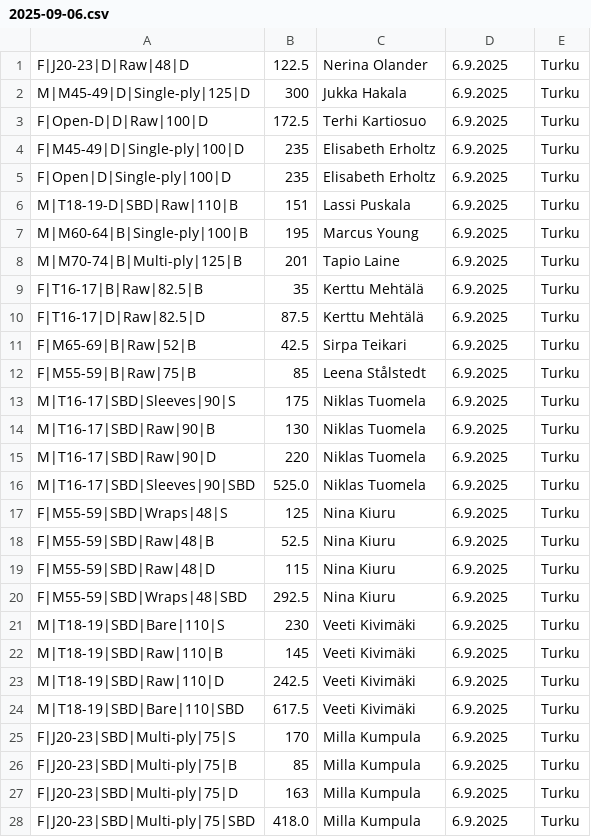
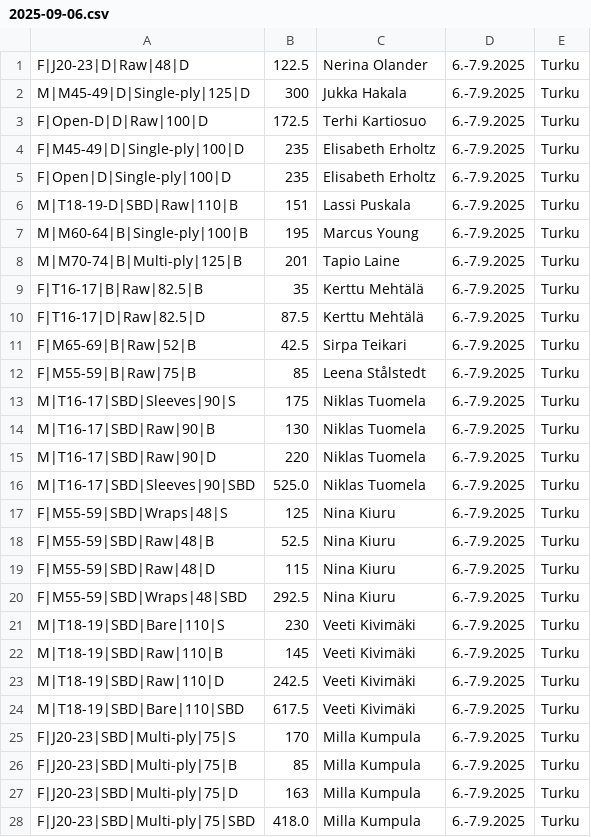
Before and after one commit to Finland-Powerlifting-Organisation/fpo-records, a CSV file: 2025-09-06.csv, drawn as a sheet; only a part is shown; the diff covers the shown part only.

Commit message:
Fix dates for 2025-09-06

```diff
--- a/2025-09-06.csv
+++ b/2025-09-06.csv
@@ -1,28 +1,28 @@
-F|J20-23|D|Raw|48|D,122.5,Nerina Olander,6.9.2025,Turku,
-M|M45-49|D|Single-ply|125|D,300,Jukka Hakala,6.9.2025,Turku,
-F|Open-D|D|Raw|100|D,172.5,Terhi Kartiosuo,6.9.2025,Turku,
-F|M45-49|D|Single-ply|100|D,235,Elisabeth Erholtz,6.9.2025,Turku,
-F|Open|D|Single-ply|100|D,235,Elisabeth Erholtz,6.9.2025,Turku,
-M|T18-19-D|SBD|Raw|110|B,151,Lassi Puskala,6.9.2025,Turku,
-M|M60-64|B|Single-ply|100|B,195,Marcus Young,6.9.2025,Turku,
-M|M70-74|B|Multi-ply|125|B,201,Tapio Laine,6.9.2025,Turku,
-F|T16-17|B|Raw|82.5|B,35,Kerttu Mehtälä,6.9.2025,Turku,
-F|T16-17|D|Raw|82.5|D,87.5,Kerttu Mehtälä,6.9.2025,Turku,
-F|M65-69|B|Raw|52|B,42.5,Sirpa Teikari,6.9.2025,Turku,
-F|M55-59|B|Raw|75|B,85,Leena Stålstedt,6.9.2025,Turku,
-M|T16-17|SBD|Sleeves|90|S,175,Niklas Tuomela,6.9.2025,Turku,
-M|T16-17|SBD|Raw|90|B,130,Niklas Tuomela,6.9.2025,Turku,
-M|T16-17|SBD|Raw|90|D,220,Niklas Tuomela,6.9.2025,Turku,
-M|T16-17|SBD|Sleeves|90|SBD,525.0,Niklas Tuomela,6.9.2025,Turku,
-F|M55-59|SBD|Wraps|48|S,125,Nina Kiuru,6.9.2025,Turku,
-F|M55-59|SBD|Raw|48|B,52.5,Nina Kiuru,6.9.2025,Turku,
-F|M55-59|SBD|Raw|48|D,115,Nina Kiuru,6.9.2025,Turku,
-F|M55-59|SBD|Wraps|48|SBD,292.5,Nina Kiuru,6.9.2025,Turku,
-M|T18-19|SBD|Bare|110|S,230,Veeti Kivimäki,6.9.2025,Turku,
-M|T18-19|SBD|Raw|110|B,145,Veeti Kivimäki,6.9.2025,Turku,
-M|T18-19|SBD|Raw|110|D,242.5,Veeti Kivimäki,6.9.2025,Turku,
-M|T18-19|SBD|Bare|110|SBD,617.5,Veeti Kivimäki,6.9.2025,Turku,
-F|J20-23|SBD|Multi-ply|75|S,170,Milla Kumpula,6.9.2025,Turku,
-F|J20-23|SBD|Multi-ply|75|B,85,Milla Kumpula,6.9.2025,Turku,
-F|J20-23|SBD|Multi-ply|75|D,163,Milla Kumpula,6.9.2025,Turku,
-F|J20-23|SBD|Multi-ply|75|SBD,418.0,Milla Kumpula,6.9.2025,Turku,
+F|J20-23|D|Raw|48|D,122.5,Nerina Olander,6.-7.9.2025,Turku,
+M|M45-49|D|Single-ply|125|D,300,Jukka Hakala,6.-7.9.2025,Turku,
+F|Open-D|D|Raw|100|D,172.5,Terhi Kartiosuo,6.-7.9.2025,Turku,
+F|M45-49|D|Single-ply|100|D,235,Elisabeth Erholtz,6.-7.9.2025,Turku,
+F|Open|D|Single-ply|100|D,235,Elisabeth Erholtz,6.-7.9.2025,Turku,
+M|T18-19-D|SBD|Raw|110|B,151,Lassi Puskala,6.-7.9.2025,Turku,
+M|M60-64|B|Single-ply|100|B,195,Marcus Young,6.-7.9.2025,Turku,
+M|M70-74|B|Multi-ply|125|B,201,Tapio Laine,6.-7.9.2025,Turku,
+F|T16-17|B|Raw|82.5|B,35,Kerttu Mehtälä,6.-7.9.2025,Turku,
+F|T16-17|D|Raw|82.5|D,87.5,Kerttu Mehtälä,6.-7.9.2025,Turku,
+F|M65-69|B|Raw|52|B,42.5,Sirpa Teikari,6.-7.9.2025,Turku,
+F|M55-59|B|Raw|75|B,85,Leena Stålstedt,6.-7.9.2025,Turku,
+M|T16-17|SBD|Sleeves|90|S,175,Niklas Tuomela,6.-7.9.2025,Turku,
+M|T16-17|SBD|Raw|90|B,130,Niklas Tuomela,6.-7.9.2025,Turku,
+M|T16-17|SBD|Raw|90|D,220,Niklas Tuomela,6.-7.9.2025,Turku,
+M|T16-17|SBD|Sleeves|90|SBD,525.0,Niklas Tuomela,6.-7.9.2025,Turku,
+F|M55-59|SBD|Wraps|48|S,125,Nina Kiuru,6.-7.9.2025,Turku,
+F|M55-59|SBD|Raw|48|B,52.5,Nina Kiuru,6.-7.9.2025,Turku,
+F|M55-59|SBD|Raw|48|D,115,Nina Kiuru,6.-7.9.2025,Turku,
+F|M55-59|SBD|Wraps|48|SBD,292.5,Nina Kiuru,6.-7.9.2025,Turku,
+M|T18-19|SBD|Bare|110|S,230,Veeti Kivimäki,6.-7.9.2025,Turku,
+M|T18-19|SBD|Raw|110|B,145,Veeti Kivimäki,6.-7.9.2025,Turku,
+M|T18-19|SBD|Raw|110|D,242.5,Veeti Kivimäki,6.-7.9.2025,Turku,
+M|T18-19|SBD|Bare|110|SBD,617.5,Veeti Kivimäki,6.-7.9.2025,Turku,
+F|J20-23|SBD|Multi-ply|75|S,170,Milla Kumpula,6.-7.9.2025,Turku,
+F|J20-23|SBD|Multi-ply|75|B,85,Milla Kumpula,6.-7.9.2025,Turku,
+F|J20-23|SBD|Multi-ply|75|D,163,Milla Kumpula,6.-7.9.2025,Turku,
+F|J20-23|SBD|Multi-ply|75|SBD,418.0,Milla Kumpula,6.-7.9.2025,Turku,
```
Also changed, not shown: 41 edited cells elsewhere in this file.
